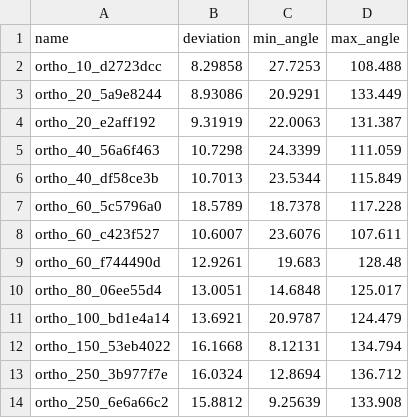
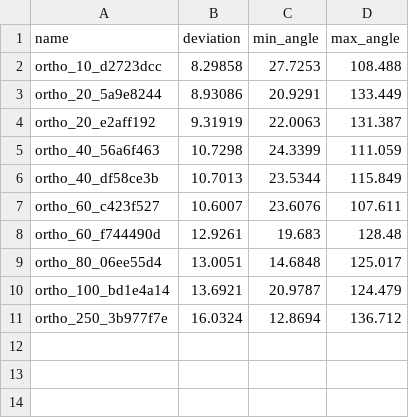
Before and after one commit to KaterynaBrekhuneko/EnergyOptimization, a CSV file: results/mean_deviations_lloyd_ortho.csv, drawn as a sheet; the diff names each change by its address in the sheet, - before the commit and + after, or states it on an @@ line.

```diff
--- a/results/mean_deviations_lloyd_ortho.csv
+++ b/results/mean_deviations_lloyd_ortho.csv
-row 7: ortho_60_5c5796a0 | 18.5789 | 18.7378 | 117.228
-row 12: ortho_150_53eb4022 | 16.1668 | 8.12131 | 134.794
-row 14: ortho_250_6e6a66c2 | 15.8812 | 9.25639 | 133.908
```
Also changed, not shown: results/mean_deviations_energy_sq_ortho.csv, results/mean_deviations_initial_point_set.csv, 46 other files.
